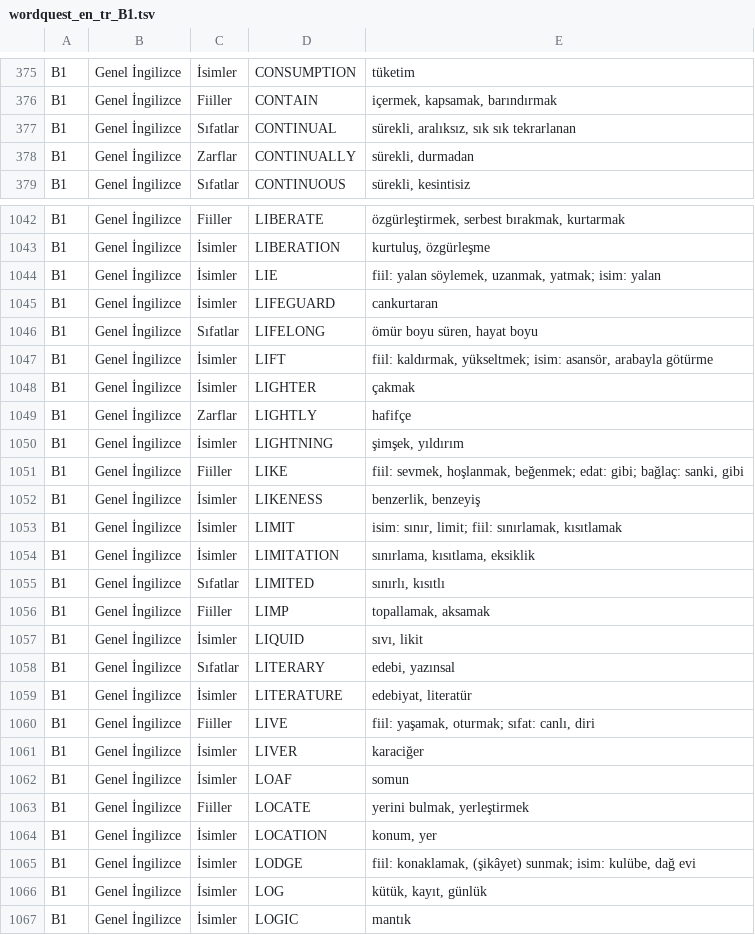
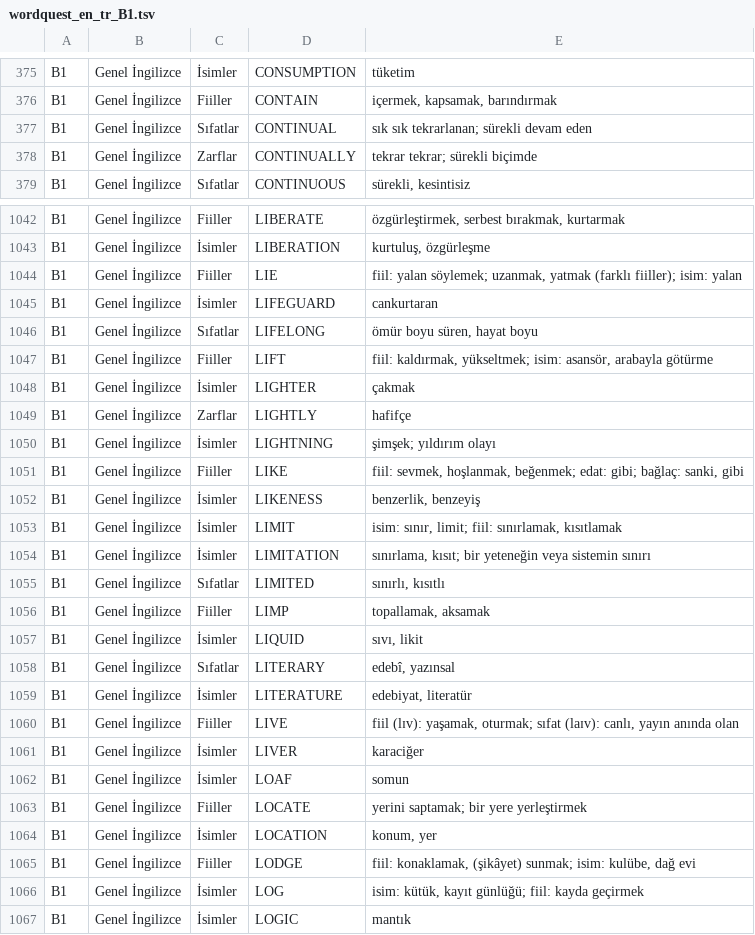
Before and after one commit to ineklemihribanse-design/WordQuestAI, a TSV file: tools/v175/content/wordquest_en_tr_B1.tsv, drawn as a sheet; only a part is shown, gaps mark what is left out; the diff covers the shown part only.

Commit message:
Vocabulary editorial audit 3001–4000: refine 144 B1 definitions and part-of-speech labels

```diff
--- a/tools/v175/content/wordquest_en_tr_B1.tsv
+++ b/tools/v175/content/wordquest_en_tr_B1.tsv
@@ -376,4 +376,4 @@ B1	Genel İngilizce	İsimler	CONSUMPTION	tüketim
 B1	Genel İngilizce	Fiiller	CONTAIN	içermek, kapsamak, barındırmak
-B1	Genel İngilizce	Sıfatlar	CONTINUAL	sürekli, aralıksız, sık sık tekrarlanan
-B1	Genel İngilizce	Zarflar	CONTINUALLY	sürekli, durmadan
+B1	Genel İngilizce	Sıfatlar	CONTINUAL	sık sık tekrarlanan; sürekli devam eden
+B1	Genel İngilizce	Zarflar	CONTINUALLY	tekrar tekrar; sürekli biçimde
 B1	Genel İngilizce	Sıfatlar	CONTINUOUS	sürekli, kesintisiz
@@ -1043,9 +1043,9 @@ B1	Genel İngilizce	Fiiller	LIBERATE	özgürleştirmek, serbest bırakmak, kurta
 B1	Genel İngilizce	İsimler	LIBERATION	kurtuluş, özgürleşme
-B1	Genel İngilizce	İsimler	LIE	fiil: yalan söylemek, uzanmak, yatmak; isim: yalan
+B1	Genel İngilizce	Fiiller	LIE	fiil: yalan söylemek; uzanmak, yatmak (farklı fiiller); isim: yalan
 B1	Genel İngilizce	İsimler	LIFEGUARD	cankurtaran
 B1	Genel İngilizce	Sıfatlar	LIFELONG	ömür boyu süren, hayat boyu
-B1	Genel İngilizce	İsimler	LIFT	fiil: kaldırmak, yükseltmek; isim: asansör, arabayla götürme
+B1	Genel İngilizce	Fiiller	LIFT	fiil: kaldırmak, yükseltmek; isim: asansör, arabayla götürme
 B1	Genel İngilizce	İsimler	LIGHTER	çakmak
 B1	Genel İngilizce	Zarflar	LIGHTLY	hafifçe
-B1	Genel İngilizce	İsimler	LIGHTNING	şimşek, yıldırım
+B1	Genel İngilizce	İsimler	LIGHTNING	şimşek; yıldırım olayı
 B1	Genel İngilizce	Fiiller	LIKE	fiil: sevmek, hoşlanmak, beğenmek; edat: gibi; bağlaç: sanki, gibi
@@ -1053,3 +1053,3 @@ B1	Genel İngilizce	İsimler	LIKENESS	benzerlik, benzeyiş
 B1	Genel İngilizce	İsimler	LIMIT	isim: sınır, limit; fiil: sınırlamak, kısıtlamak
-B1	Genel İngilizce	İsimler	LIMITATION	sınırlama, kısıtlama, eksiklik
+B1	Genel İngilizce	İsimler	LIMITATION	sınırlama, kısıt; bir yeteneğin veya sistemin sınırı
 B1	Genel İngilizce	Sıfatlar	LIMITED	sınırlı, kısıtlı
@@ -1057,11 +1057,11 @@ B1	Genel İngilizce	Fiiller	LIMP	topallamak, aksamak
 B1	Genel İngilizce	İsimler	LIQUID	sıvı, likit
-B1	Genel İngilizce	Sıfatlar	LITERARY	edebi, yazınsal
+B1	Genel İngilizce	Sıfatlar	LITERARY	edebî, yazınsal
 B1	Genel İngilizce	İsimler	LITERATURE	edebiyat, literatür
-B1	Genel İngilizce	Fiiller	LIVE	fiil: yaşamak, oturmak; sıfat: canlı, diri
+B1	Genel İngilizce	Fiiller	LIVE	fiil (lɪv): yaşamak, oturmak; sıfat (laɪv): canlı, yayın anında olan
 B1	Genel İngilizce	İsimler	LIVER	karaciğer
 B1	Genel İngilizce	İsimler	LOAF	somun
-B1	Genel İngilizce	Fiiller	LOCATE	yerini bulmak, yerleştirmek
+B1	Genel İngilizce	Fiiller	LOCATE	yerini saptamak; bir yere yerleştirmek
 B1	Genel İngilizce	İsimler	LOCATION	konum, yer
-B1	Genel İngilizce	İsimler	LODGE	fiil: konaklamak, (şikâyet) sunmak; isim: kulübe, dağ evi
-B1	Genel İngilizce	İsimler	LOG	kütük, kayıt, günlük
+B1	Genel İngilizce	Fiiller	LODGE	fiil: konaklamak, (şikâyet) sunmak; isim: kulübe, dağ evi
+B1	Genel İngilizce	İsimler	LOG	isim: kütük, kayıt günlüğü; fiil: kayda geçirmek
 B1	Genel İngilizce	İsimler	LOGIC	mantık
```
Also changed, not shown: 144 edited cells elsewhere in this file.
